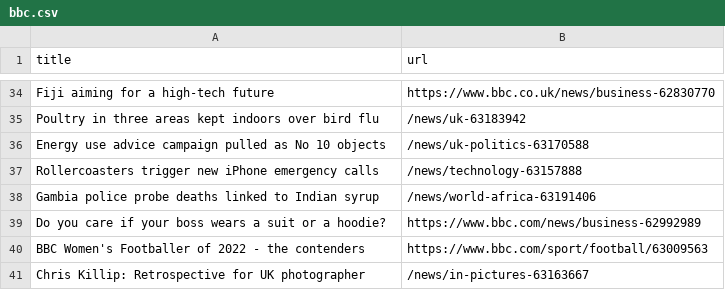
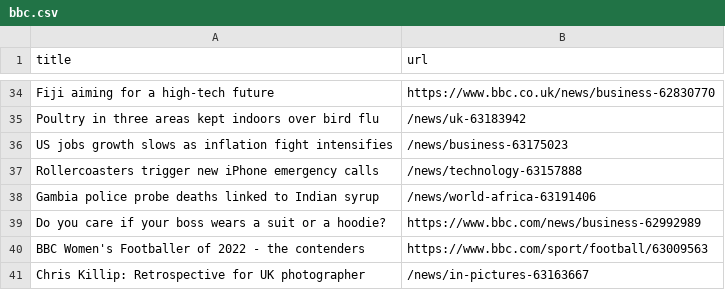
Before and after one commit to AyukaAK/automatic-scraper-bbc, a CSV file: bbc.csv, drawn as a sheet; only a part is shown, gaps mark what is left out.

```diff
--- a/bbc.csv
+++ b/bbc.csv
@@ -35,3 +35,3 @@ Fiji aiming for a high-tech future,https://www.bbc.co.uk/news/business-62830770
 Poultry in three areas kept indoors over bird flu,/news/uk-63183942
-Energy use advice campaign pulled as No 10 objects,/news/uk-politics-63170588
+US jobs growth slows as inflation fight intensifies,/news/business-63175023
 Rollercoasters trigger new iPhone emergency calls,/news/technology-63157888
```
